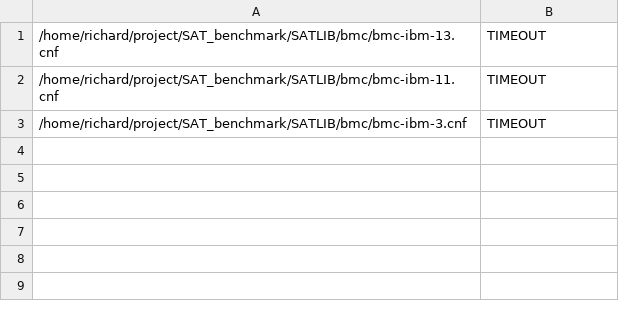
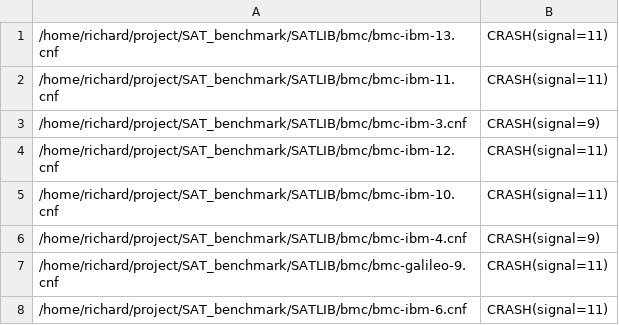
Before and after one commit to QiuChuj/kissat, a CSV file: neurobranch_simp_error.csv, drawn as a sheet.

```diff
--- a/neurobranch_simp_error.csv
+++ b/neurobranch_simp_error.csv
@@ -1,3 +1,8 @@
-/home/richard/project/SAT_benchmark/SATLIB/bmc/bmc-ibm-13.cnf,TIMEOUT
-/home/richard/project/SAT_benchmark/SATLIB/bmc/bmc-ibm-11.cnf,TIMEOUT
-/home/richard/project/SAT_benchmark/SATLIB/bmc/bmc-ibm-3.cnf,TIMEOUT
+/home/richard/project/SAT_benchmark/SATLIB/bmc/bmc-ibm-13.cnf,CRASH(signal=11)
+/home/richard/project/SAT_benchmark/SATLIB/bmc/bmc-ibm-11.cnf,CRASH(signal=11)
+/home/richard/project/SAT_benchmark/SATLIB/bmc/bmc-ibm-3.cnf,CRASH(signal=9)
+/home/richard/project/SAT_benchmark/SATLIB/bmc/bmc-ibm-12.cnf,CRASH(signal=11)
+/home/richard/project/SAT_benchmark/SATLIB/bmc/bmc-ibm-10.cnf,CRASH(signal=11)
+/home/richard/project/SAT_benchmark/SATLIB/bmc/bmc-ibm-4.cnf,CRASH(signal=9)
+/home/richard/project/SAT_benchmark/SATLIB/bmc/bmc-galileo-9.cnf,CRASH(signal=11)
+/home/richard/project/SAT_benchmark/SATLIB/bmc/bmc-ibm-6.cnf,CRASH(signal=11)
```
Also changed, not shown: 2 other files.
